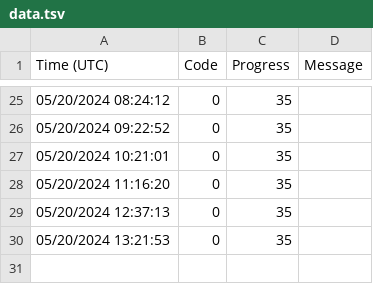
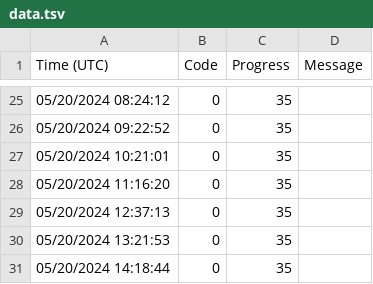
Before and after one commit to KirillAldashkin/lynchpin, a TSV file: data.tsv, drawn as a sheet; only a part is shown, gaps mark what is left out; the diff names each change by its address in the sheet, - before the commit and + after, or states it on an @@ line.

Commit message:
Adding log entry

```diff
--- a/data.tsv
+++ b/data.tsv
+row 31: 05/20/2024 14:18:44 | 0 | 35
```
